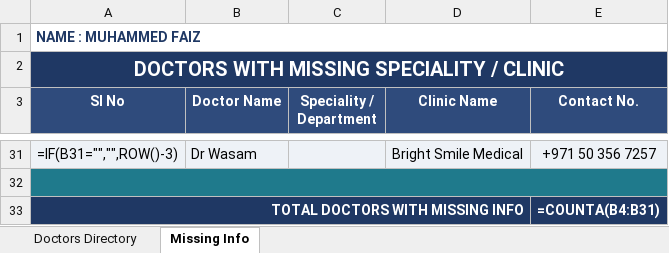
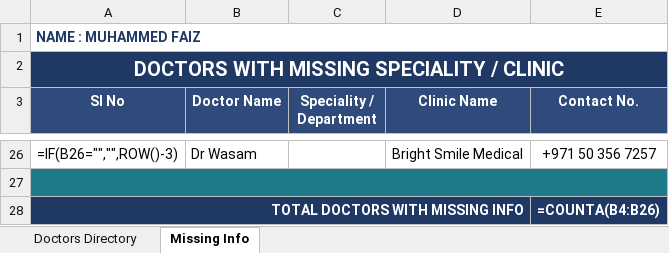
Before and after one commit to faizpachu313-star/patient-report, an Excel workbook: Faiz_Referring_Doctors_Directory.xlsx, sheet Missing Info, drawn as a sheet; only a part is shown, gaps mark what is left out; values as stored, in another font and other column widths than the file's, no borders; formulas without a stored value are shown as written; addresses are those after the commit; the diff covers the shown part only; the diff names each change by its address in the sheet, - before the commit and + after, or states it on an @@ line.

```diff
--- a/Faiz_Referring_Doctors_Directory.xlsx (sheet Missing Info)
+++ b/Faiz_Referring_Doctors_Directory.xlsx (sheet Missing Info)
-A26 (Sl No): =IF(B31="","",ROW()-3)
+A26 (Sl No): =IF(B26="","",ROW()-3)
-A26:E26 fill: #EEF2F7
+A26:E26 fill: none
-E28 (Contact No.): =COUNTA(B4:B31)
+E28 (Contact No.): =COUNTA(B4:B26)
```
Also changed, not shown: 5 removed rows, 16 edited cells and cell formats elsewhere in this sheet, sheet Doctors Directory, 1 other file.
